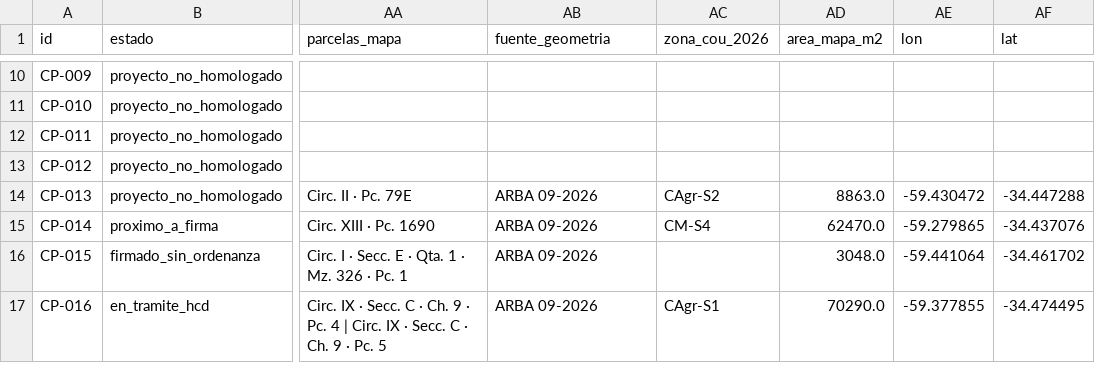
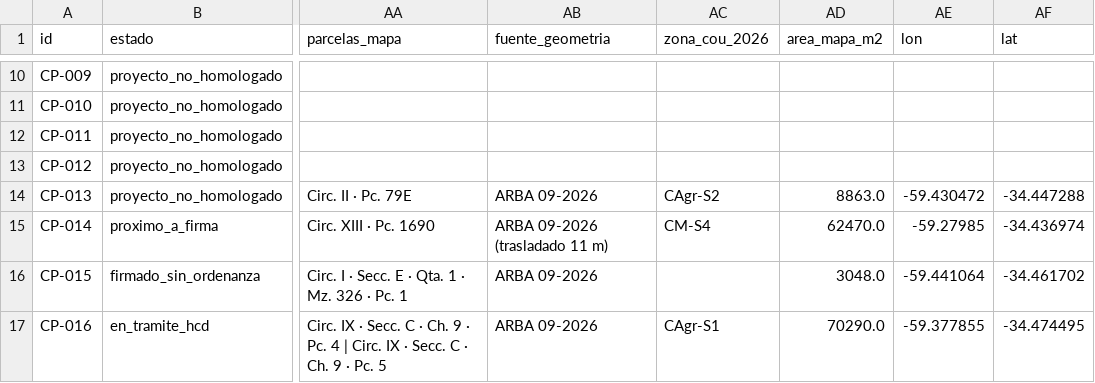
Before and after one commit to surtecto/convenios-urbanisticos-sag, a CSV file: descargas/convenios_sag.csv, drawn as a sheet; only a part is shown, gaps mark what is left out; the diff covers the shown part only; the diff names each change by its address in the sheet, - before the commit and + after, or states it on an @@ line.

```diff
--- a/descargas/convenios_sag.csv
+++ b/descargas/convenios_sag.csv
-AB15 (fuente_geometria): ARBA 09-2026
+AB15 (fuente_geometria): ARBA 09-2026 (trasladado 11 m)
-AE15 (lon): -59.279865
+AE15 (lon): -59.27985
-AF15 (lat): -34.437076
+AF15 (lat): -34.436974
```
Also changed, not shown: 54 edited cells elsewhere in this file, 7 other files.
